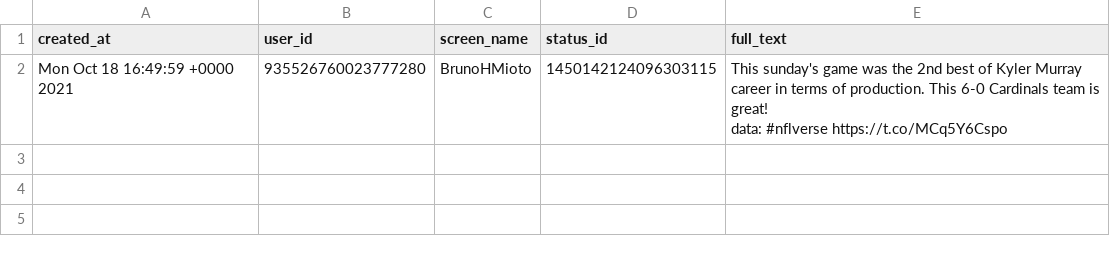
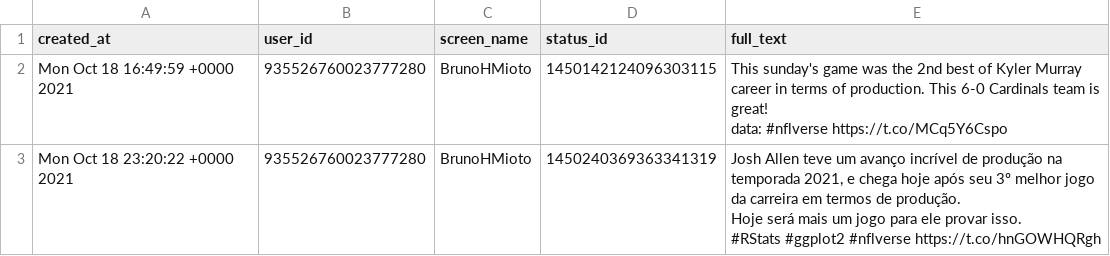
Before and after one commit to nflverse/nflversetweets, a CSV file: data/2021-10-18.csv, drawn as a sheet; ↵ is a line break in a cell; the diff names each change by its address in the sheet, - before the commit and + after, or states it on an @@ line.

```diff
--- a/data/2021-10-18.csv
+++ b/data/2021-10-18.csv
+row 3: Mon Oct 18 23:20:22 +0000 2021 | 935526760023777280 | BrunoHMioto | 1450240369363341319 | Josh Allen teve um avanço incrível de produção na temporada 2021, e chega hoje após seu 3º melhor jogo da carreira em termos de produção. ↵ Hoje será mais um jogo para ele provar isso. ↵ #RStats #ggplot2 #nflverse https://t.co/hnGOWHQRgh
```
Also changed, not shown: 1 other file.
